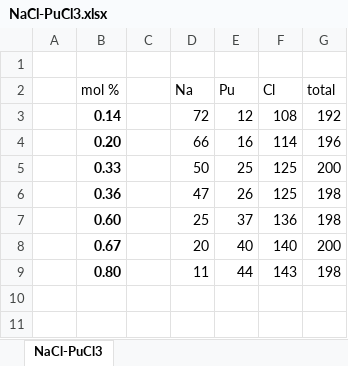
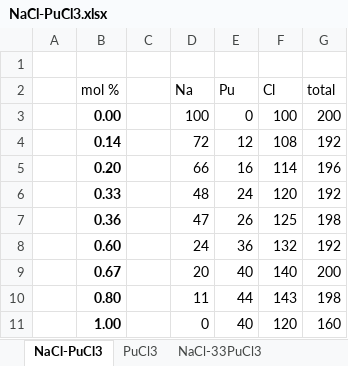
Before and after one commit to benbeeler/spreadsheets, an Excel workbook: SALT/NaCl-PuCl3.xlsx, sheet NaCl-PuCl3, drawn as a sheet; values as stored, in another font and other column widths than the file's, no borders; addresses are those after the commit; the diff names each change by its address in the sheet, - before the commit and + after, or states it on an @@ line.

```diff
--- a/SALT/NaCl-PuCl3.xlsx (sheet NaCl-PuCl3)
+++ b/SALT/NaCl-PuCl3.xlsx (sheet NaCl-PuCl3)
+sheet tab: PuCl3
+sheet tab: NaCl-33PuCl3
+row 3:  | 0.00 |  | 100 | 0 | 100 | 200
-D6 (Na): 50
+D6 (Na): 48
-E6 (Pu): 25
+E6 (Pu): 24
-F6 (Cl): 125
+F6 (Cl): 120
-G6 (total): 200
+G6 (total): 192
-D8 (Na): 25
+D8 (Na): 24
-E8 (Pu): 37
+E8 (Pu): 36
-F8 (Cl): 136
+F8 (Cl): 132
-G8 (total): 198
+G8 (total): 192
+row 11:  | 1.00 |  | 0 | 40 | 120 | 160
```
Also changed, not shown: formulas that keep their value, charts or pictures, USHPRR/Kiv_coeffs.xlsx, USHPRR/UMo_defects_pressure.xlsx, 26 other files.
